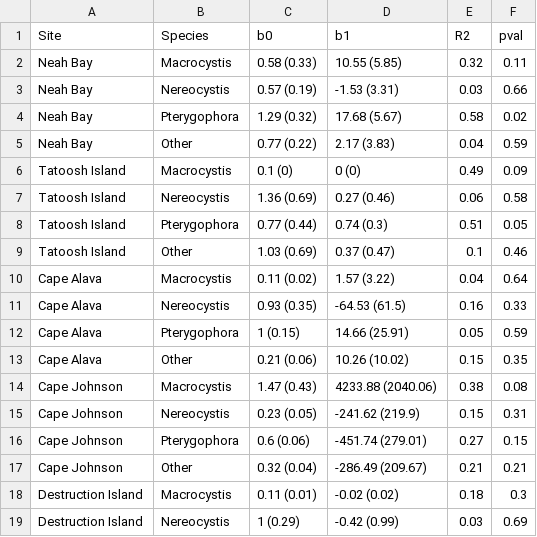
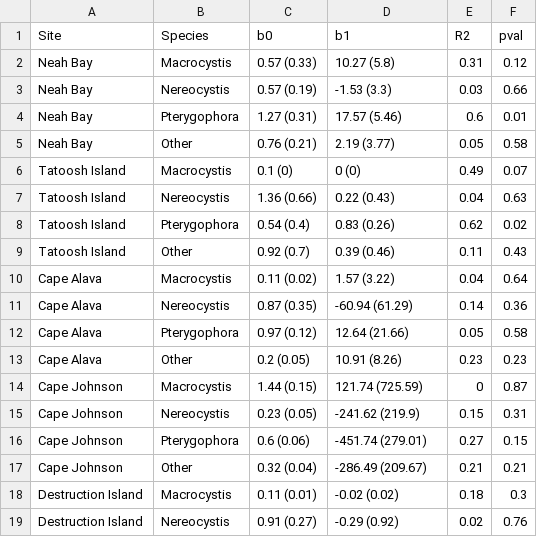
Before and after one commit to nwfsc-cb/OCNMS, a CSV file: _00_Annual-Update/figures/Kelp-Urchin-regressions-site-x-year.csv, drawn as a sheet; only a part is shown; the diff covers the shown part only.

Commit message:
Updating figures for talk

```diff
--- a/_00_Annual-Update/figures/Kelp-Urchin-regressions-site-x-year.csv
+++ b/_00_Annual-Update/figures/Kelp-Urchin-regressions-site-x-year.csv
@@ -1,15 +1,15 @@
 "Site","Species","b0","b1","R2","pval"
-"Neah Bay","Macrocystis","0.58 (0.33)","10.55 (5.85)","0.32","0.11"
-"Neah Bay","Nereocystis","0.57 (0.19)","-1.53 (3.31)","0.03","0.66"
-"Neah Bay","Pterygophora","1.29 (0.32)","17.68 (5.67)","0.58","0.02"
-"Neah Bay","Other","0.77 (0.22)","2.17 (3.83)","0.04","0.59"
-"Tatoosh Island","Macrocystis","0.1 (0)","0 (0)","0.49","0.09"
-"Tatoosh Island","Nereocystis","1.36 (0.69)","0.27 (0.46)","0.06","0.58"
-"Tatoosh Island","Pterygophora","0.77 (0.44)","0.74 (0.3)","0.51","0.05"
-"Tatoosh Island","Other","1.03 (0.69)","0.37 (0.47)","0.1","0.46"
+"Neah Bay","Macrocystis","0.57 (0.33)","10.27 (5.8)","0.31","0.12"
+"Neah Bay","Nereocystis","0.57 (0.19)","-1.53 (3.3)","0.03","0.66"
+"Neah Bay","Pterygophora","1.27 (0.31)","17.57 (5.46)","0.6","0.01"
+"Neah Bay","Other","0.76 (0.21)","2.19 (3.77)","0.05","0.58"
+"Tatoosh Island","Macrocystis","0.1 (0)","0 (0)","0.49","0.07"
+"Tatoosh Island","Nereocystis","1.36 (0.66)","0.22 (0.43)","0.04","0.63"
+"Tatoosh Island","Pterygophora","0.54 (0.4)","0.83 (0.26)","0.62","0.02"
+"Tatoosh Island","Other","0.92 (0.7)","0.39 (0.46)","0.11","0.43"
 "Cape Alava","Macrocystis","0.11 (0.02)","1.57 (3.22)","0.04","0.64"
-"Cape Alava","Nereocystis","0.93 (0.35)","-64.53 (61.5)","0.16","0.33"
-"Cape Alava","Pterygophora","1 (0.15)","14.66 (25.91)","0.05","0.59"
-"Cape Alava","Other","0.21 (0.06)","10.26 (10.02)","0.15","0.35"
-"Cape Johnson","Macrocystis","1.47 (0.43)","4233.88 (2040.06)","0.38","0.08"
+"Cape Alava","Nereocystis","0.87 (0.35)","-60.94 (61.29)","0.14","0.36"
+"Cape Alava","Pterygophora","0.97 (0.12)","12.64 (21.66)","0.05","0.58"
+"Cape Alava","Other","0.2 (0.05)","10.91 (8.26)","0.23","0.23"
+"Cape Johnson","Macrocystis","1.44 (0.15)","121.74 (725.59)","0","0.87"
 "Cape Johnson","Nereocystis","0.23 (0.05)","-241.62 (219.9)","0.15","0.31"
@@ -18,2 +18,2 @@
 "Destruction Island","Macrocystis","0.11 (0.01)","-0.02 (0.02)","0.18","0.3"
-"Destruction Island","Nereocystis","1 (0.29)","-0.42 (0.99)","0.03","0.69"
+"Destruction Island","Nereocystis","0.91 (0.27)","-0.29 (0.92)","0.02","0.76"
```
Also changed, not shown: 1 added row, 1 removed row and 2 edited cells elsewhere in this file, 45 other files.
